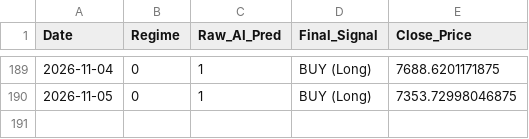
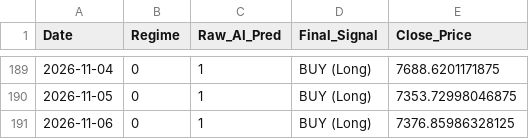
Before and after one commit to Niroshan-k/Regime-Adaptive-Algorithmic-Trader, a CSV file: trade_log.csv, drawn as a sheet; only a part is shown, gaps mark what is left out.

```diff
--- a/trade_log.csv
+++ b/trade_log.csv
@@ -190 +190,2 @@ Date,Regime,Raw_AI_Pred,Final_Signal,Close_Price
 2026-11-05,0,1,BUY (Long),7353.72998046875
+2026-11-06,0,1,BUY (Long),7376.85986328125
```
